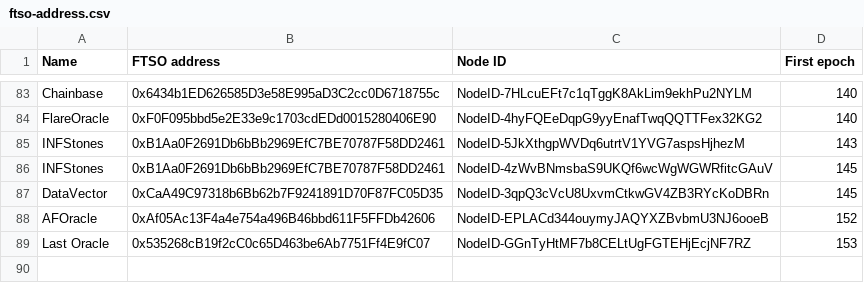
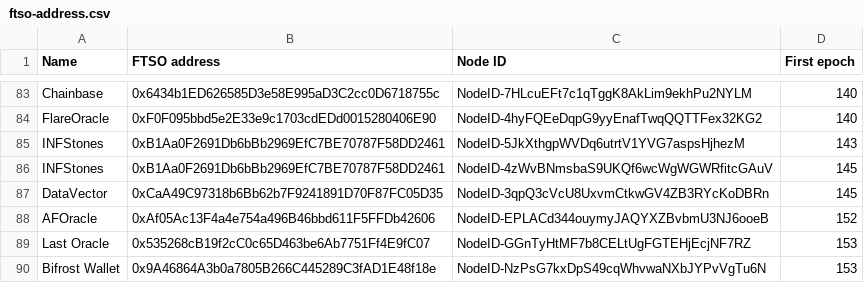
Before and after one commit to flare-foundation/reward-scripts, a CSV file: ftso-address.csv, drawn as a sheet; only a part is shown, gaps mark what is left out.

Commit message:
update data and re-run epoch 153

```diff
--- a/ftso-address.csv
+++ b/ftso-address.csv
@@ -89 +89,2 @@ AFOracle,0xAf05Ac13F4a4e754a496B46bbd611F5FFDb42606,NodeID-EPLACd344ouymyJAQYXZB
 Last Oracle,0x535268cB19f2cC0c65D463be6Ab7751Ff4E9fC07,NodeID-GGnTyHtMF7b8CELtUgFGTEHjEcjNF7RZ,153
+Bifrost Wallet,0x9A46864A3b0a7805B266C445289C3fAD1E48f18e,NodeID-NzPsG7kxDpS49cqWhvwaNXbJYPvVgTu6N,153
```
Also changed, not shown: 3 other files.
